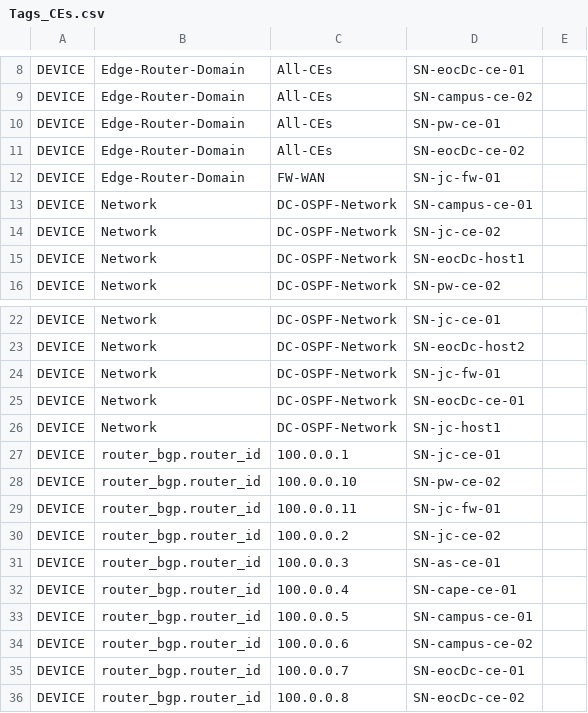
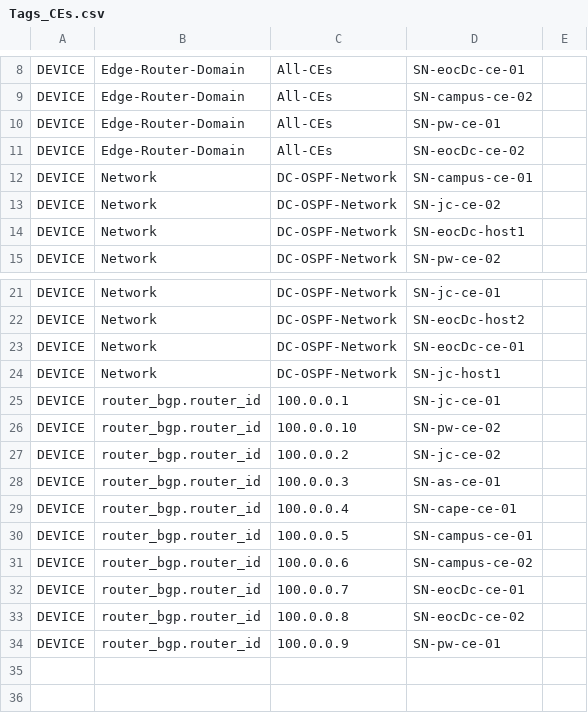
Before and after one commit to arista-netdevops-community/CloudVisionPortal-Examples, a CSV file: CloudVision_Studios/Custom_Projects/Lee_County/Tags_CEs.csv, drawn as a sheet; only a part is shown, gaps mark what is left out; the shorter side is filled out with more unchanged rows; the diff names each change by its address in the sheet, - before the commit and + after, or states it on an @@ line.

Commit message:
Update Tags_CEs.csv
Delete FW references

```diff
--- a/CloudVision_Studios/Custom_Projects/Lee_County/Tags_CEs.csv
+++ b/CloudVision_Studios/Custom_Projects/Lee_County/Tags_CEs.csv
-row 12: DEVICE | Edge-Router-Domain | FW-WAN | SN-jc-fw-01
-row 24: DEVICE | Network | DC-OSPF-Network | SN-jc-fw-01
-row 29: DEVICE | router_bgp.router_id | 100.0.0.11 | SN-jc-fw-01
```
